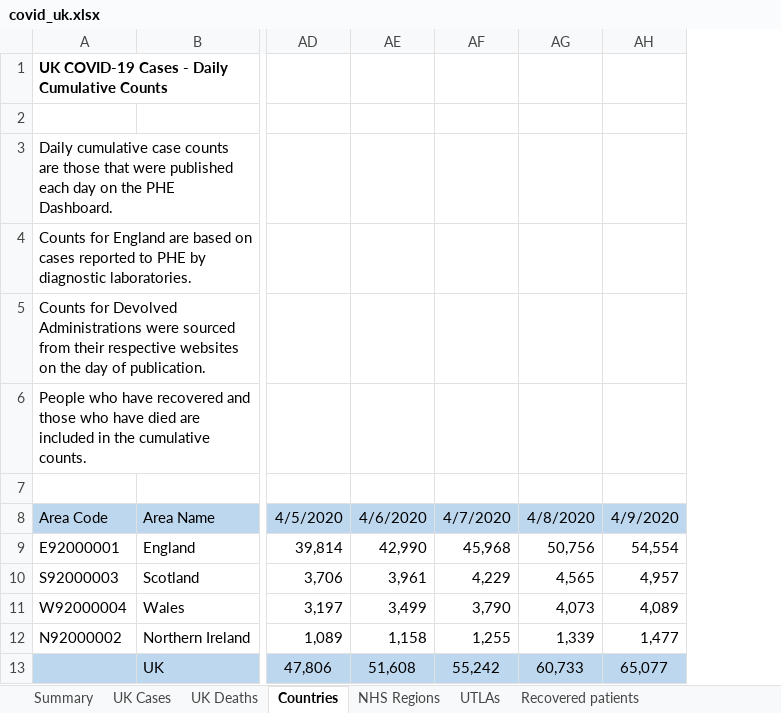
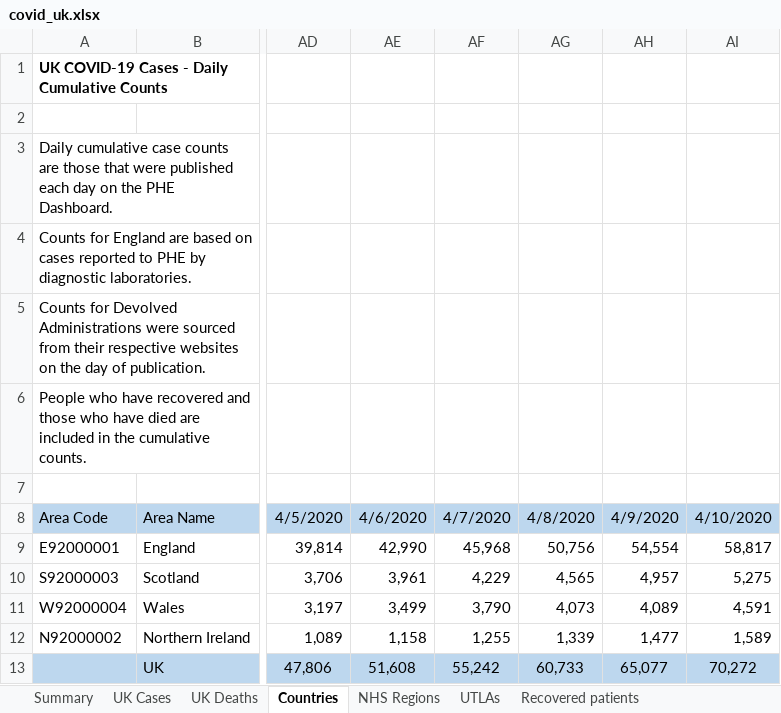
Before and after one commit to artcompiler/coronaviris, an Excel workbook: data/covid_uk.xlsx, sheet Countries, drawn as a sheet; only a part is shown, gaps mark what is left out; values as stored, in another font and other column widths than the file's, no borders; the diff names each change by its address in the sheet, - before the commit and + after, or states it on an @@ line.

```diff
--- a/data/covid_uk.xlsx (sheet Countries)
+++ b/data/covid_uk.xlsx (sheet Countries)
+column AI, rows 8-13: 4/10/2020 | 58,817 | 5,275 | 4,591 | 1,589 | 70,272
```
Also changed, not shown: sheet UK Deaths, sheet NHS Regions, sheet UTLAs, sheet UK Cases, 9 other files.
